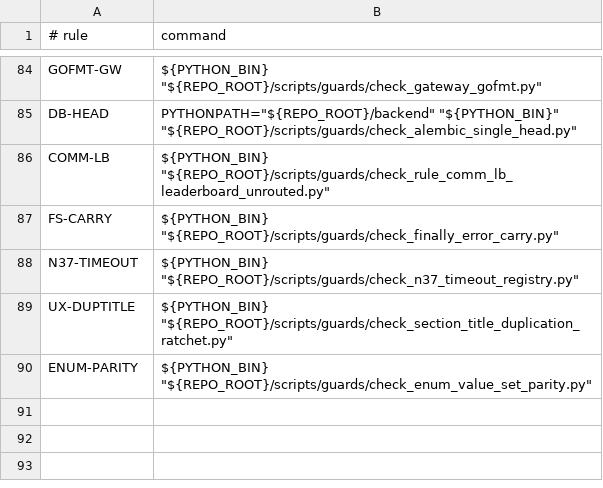
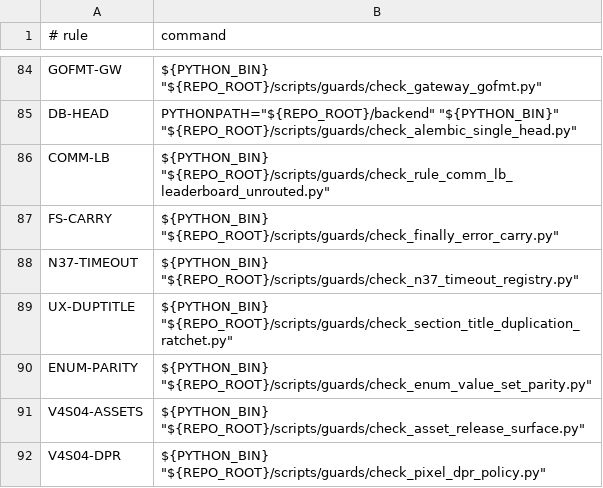
Before and after one commit to BRSAMAyu/Sparkle-project, a TSV file: scripts/rule_guard_manifest.tsv, drawn as a sheet; only a part is shown, gaps mark what is left out.

Commit message:
feat(v4): S04 原创像素资产与许可账本
- 资产账本 mobile/assets/asset_ledger.json：46 存量 + 3 程序生成占位，49 条
  六要素（author/source/rights/version/sha256/fallback）+ status/dpr_policy
- 11 项权利未知资产隔离发布面：10 条 curated 商业录音（catalog releaseApproved
  翻 false，走既有代码闸门）+ 1 张 Gemini AI 图标（移 assets/staging/）
- 守卫 V4S04-ASSETS（L001-L008：六要素/哈希/发布面 allowlist/字体/catalog 引用/
  Dart 字面量/间接层强制）+ V4S04-DPR（P001-P005：dpr_policy/NN 整数倍导出/
  FilterQuality.none 代码声明/占位生成可复现），挂 rule_guard_manifest.tsv
- asset key 间接层 mobile/lib/core/assets/asset_catalog.dart：业务只持
  SparkleAssetKey，PROPOSED 运行时强制落占位；PixelAssetImage 统一 NN 采样
- 程序生成占位（8x8 像素方块 + 2.0x/3.0x NN 变体），纯 zlib/struct，逐字节可复现
- 测试：守卫 unittest 14 用例 + Dart 5 用例（+既有 BGM 面 26 用例零回归）
- 三验收反例实证红→恢复绿（v4/evidence/V4-S04/counterexamples.log）
- 零外部素材下载；tasks.json V4-S04 → in_progress/REVIEW_READY/PENDING_REVIEW

```diff
--- a/scripts/rule_guard_manifest.tsv
+++ b/scripts/rule_guard_manifest.tsv
@@ -90 +90,3 @@ UX-DUPTITLE	"${PYTHON_BIN}" "${REPO_ROOT}/scripts/guards/check_section_title_dup
 ENUM-PARITY	"${PYTHON_BIN}" "${REPO_ROOT}/scripts/guards/check_enum_value_set_parity.py"
+V4S04-ASSETS	"${PYTHON_BIN}" "${REPO_ROOT}/scripts/guards/check_asset_release_surface.py"
+V4S04-DPR	"${PYTHON_BIN}" "${REPO_ROOT}/scripts/guards/check_pixel_dpr_policy.py"
```
Also changed, not shown: 25 other files.
